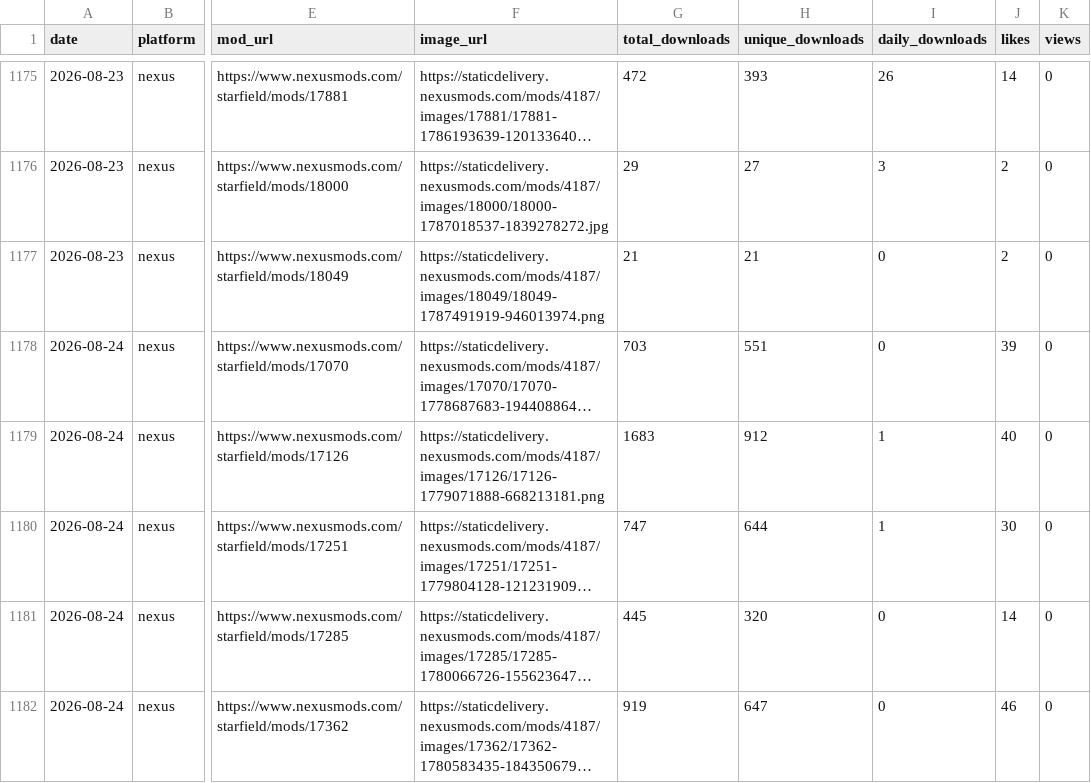
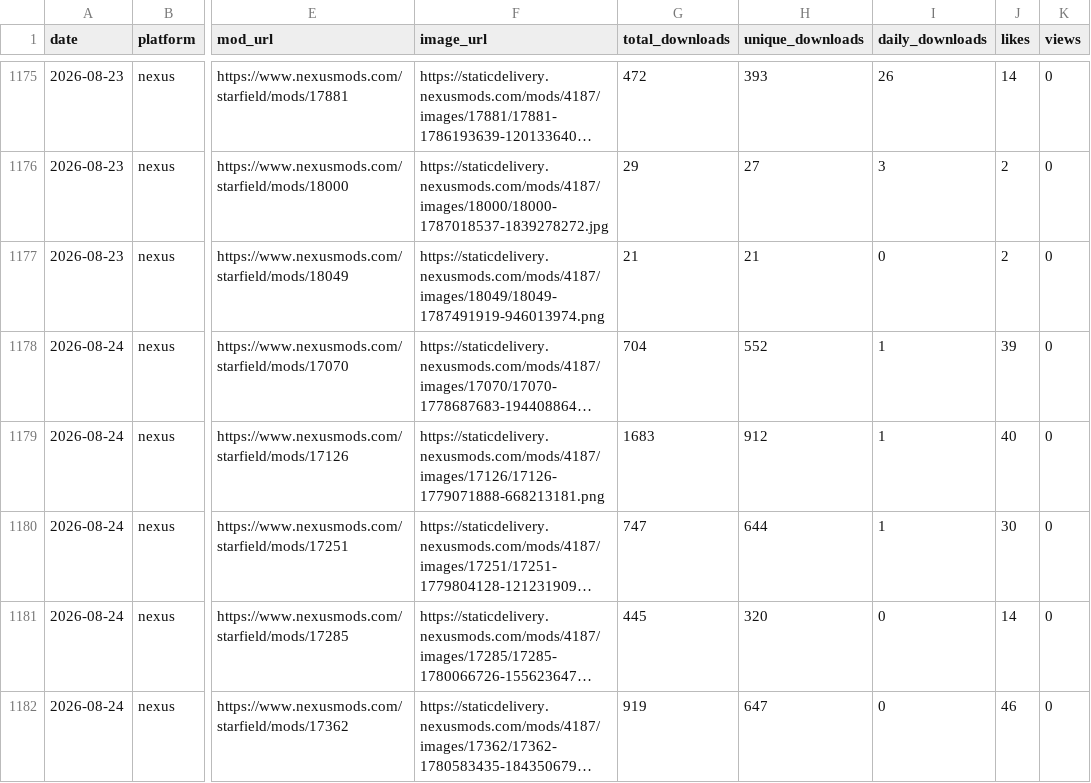
Before and after one commit to TownGG/towngg-portfolio, a CSV file: assets/data/nexus-history.csv, drawn as a sheet; only a part is shown, gaps mark what is left out; long unchanged cells end in …; the diff names each change by its address in the sheet, - before the commit and + after, or states it on an @@ line.

```diff
--- a/assets/data/nexus-history.csv
+++ b/assets/data/nexus-history.csv
-G1178 (total_downloads): 703
+G1178 (total_downloads): 704
-H1178 (unique_downloads): 551
+H1178 (unique_downloads): 552
-I1178 (daily_downloads): 0
+I1178 (daily_downloads): 1
```
Also changed, not shown: 1 other file.
